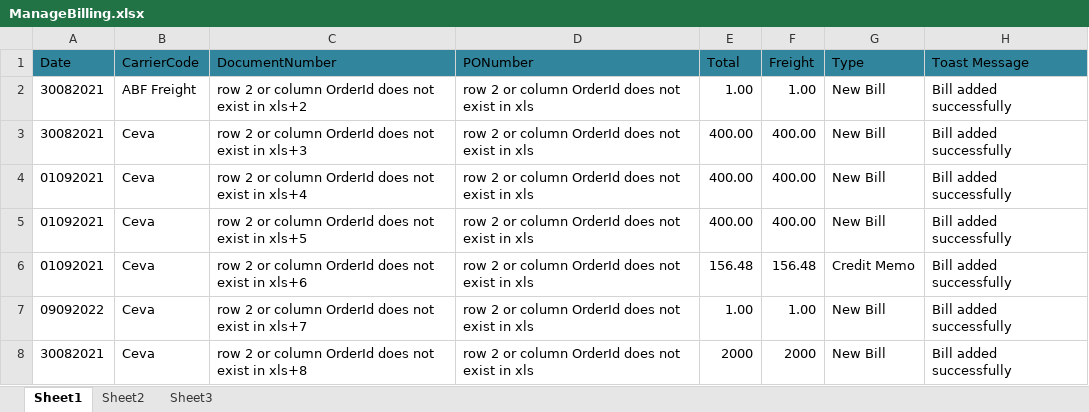
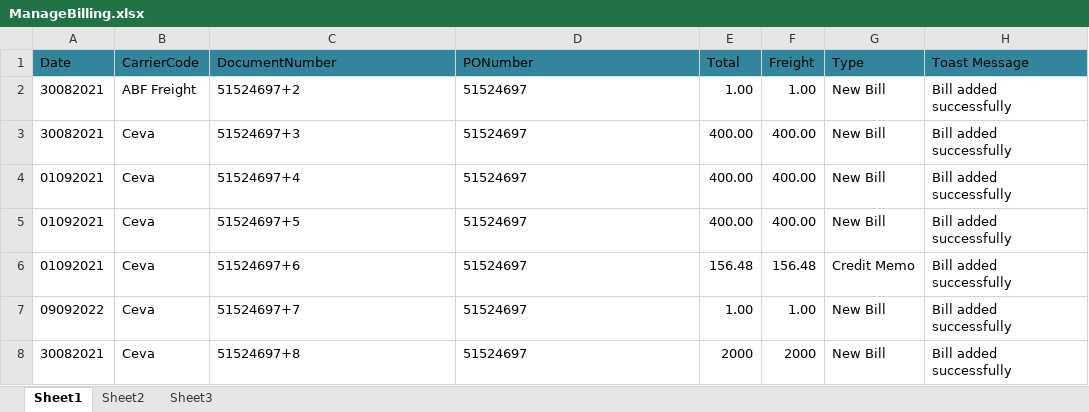
Before and after one commit to pgupta26/qualitesoft, an Excel workbook: binaries/FCfiles/ManageBilling/ManageBilling.xlsx, sheet Sheet1, drawn as a sheet; only a part is shown; values as stored, in another font and other column widths than the file's, no borders; the diff names each change by its address in the sheet, - before the commit and + after, or states it on an @@ line.

```diff
--- a/binaries/FCfiles/ManageBilling/ManageBilling.xlsx (sheet Sheet1)
+++ b/binaries/FCfiles/ManageBilling/ManageBilling.xlsx (sheet Sheet1)
-C2 (DocumentNumber): row 2 or column OrderId does not exist in xls+2
+C2 (DocumentNumber): 51524697+2
-D2:D8 (PONumber): row 2 or column OrderId does not exist in xls
+D2:D8 (PONumber): 51524697
-C3 (DocumentNumber): row 2 or column OrderId does not exist in xls+3
+C3 (DocumentNumber): 51524697+3
-C4 (DocumentNumber): row 2 or column OrderId does not exist in xls+4
+C4 (DocumentNumber): 51524697+4
-C5 (DocumentNumber): row 2 or column OrderId does not exist in xls+5
+C5 (DocumentNumber): 51524697+5
-C6 (DocumentNumber): row 2 or column OrderId does not exist in xls+6
+C6 (DocumentNumber): 51524697+6
-C7 (DocumentNumber): row 2 or column OrderId does not exist in xls+7
+C7 (DocumentNumber): 51524697+7
-C8 (DocumentNumber): row 2 or column OrderId does not exist in xls+8
+C8 (DocumentNumber): 51524697+8
```
Also changed, not shown: binaries/FCfiles/ManageBilling/QuickQuoteTestData.xlsx, binaries/FCfiles/ManageBilling/Upload_Bills.xlsx, 14 other files.
